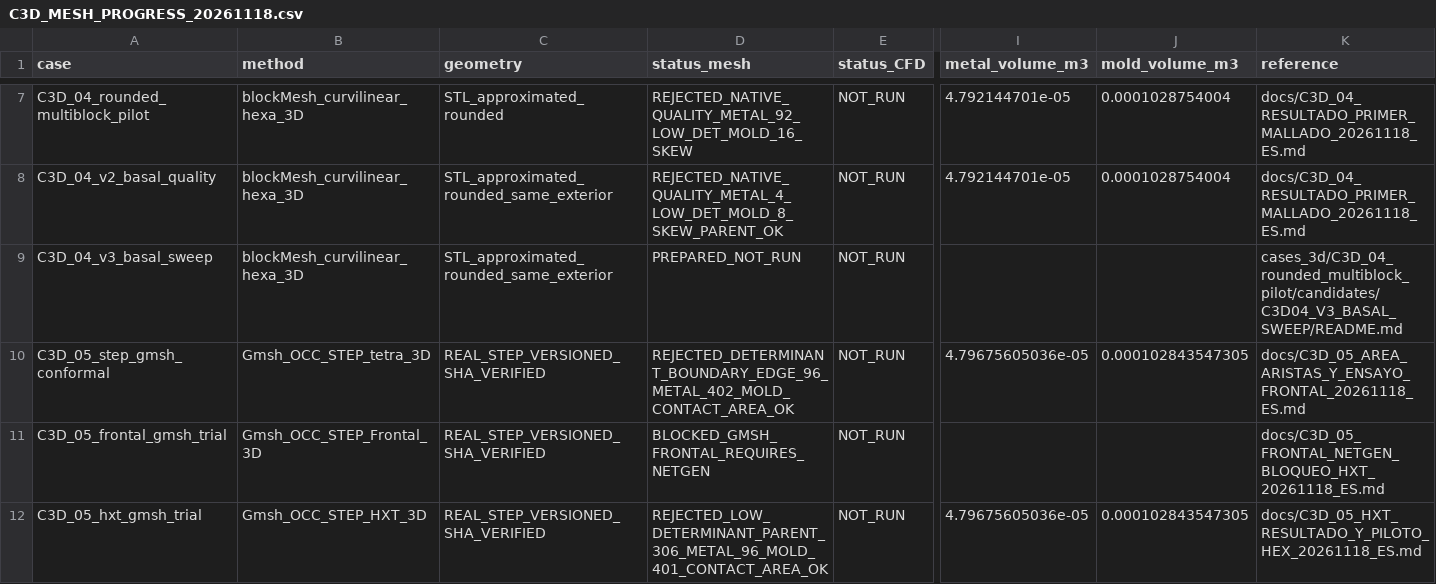
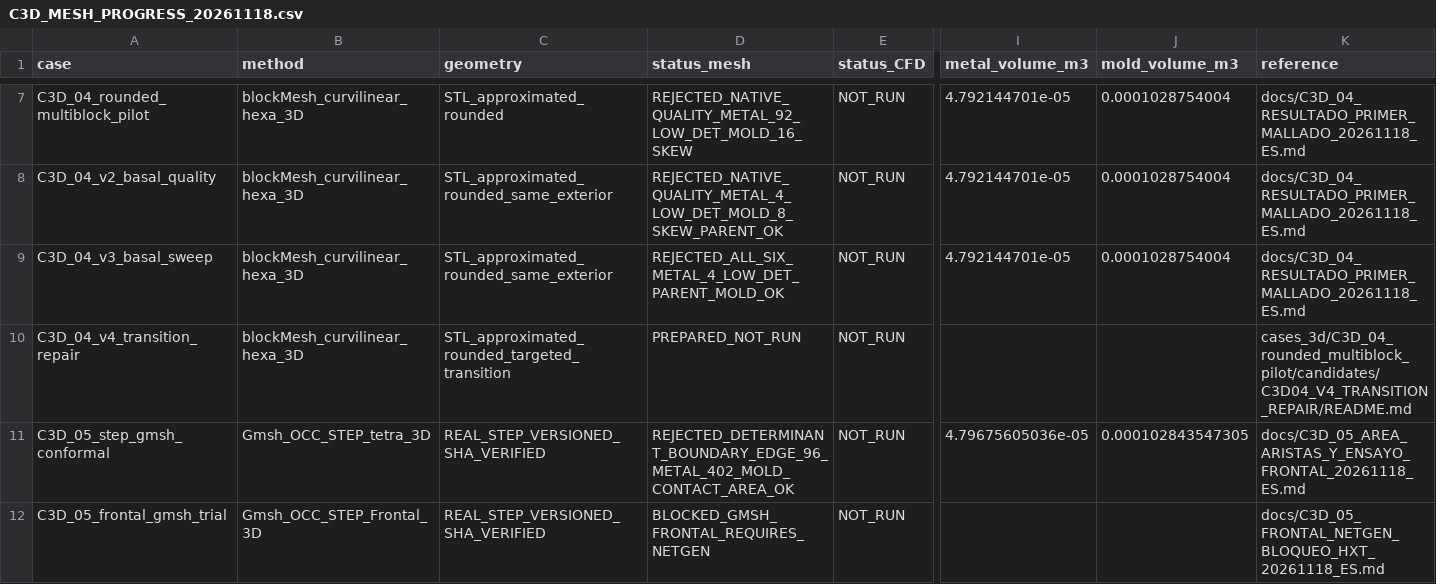
Before and after one commit to michels-lab/MasterProject, a CSV file: docs/C3D_MESH_PROGRESS_20261118.csv, drawn as a sheet; only a part is shown, gaps mark what is left out; the shorter side is filled out with more unchanged rows; rows hold the shown columns only; the diff names each change by its address in the sheet, - before the commit and + after, or states it on an @@ line.

Commit message:
docs(c3d04-a): register six rejected V3 runs and publish pending V4 transition trial

```diff
--- a/docs/C3D_MESH_PROGRESS_20261118.csv
+++ b/docs/C3D_MESH_PROGRESS_20261118.csv
-D9 (status_mesh): PREPARED_NOT_RUN
+D9 (status_mesh): REJECTED_ALL_SIX_METAL_4_LOW_DET_PARENT_MOLD_OK
-I9 (metal_volume_m3): (empty)
+I9 (metal_volume_m3): 4.792144701e-05
-J9 (mold_volume_m3): (empty)
+J9 (mold_volume_m3): 0.0001028754004
-K9 (reference): cases_3d/C3D_04_rounded_multiblock_pilot/candidates/C3D04_V3_BASAL_SWEEP/README.md
+K9 (reference): docs/C3D_04_RESULTADO_PRIMER_MALLADO_20261118_ES.md
+row 10: C3D_04_v4_transition_repair | blockMesh_curvilinear_hexa_3D | STL_approximated_rounded_targeted_transition | PREPARED_NOT_RUN | NOT_RUN |  |  | cases_3d/C3D_04_rounded_multiblock_pilot/candidates/C3D04_V4_TRANSITION_REPAIR/README.md
```
